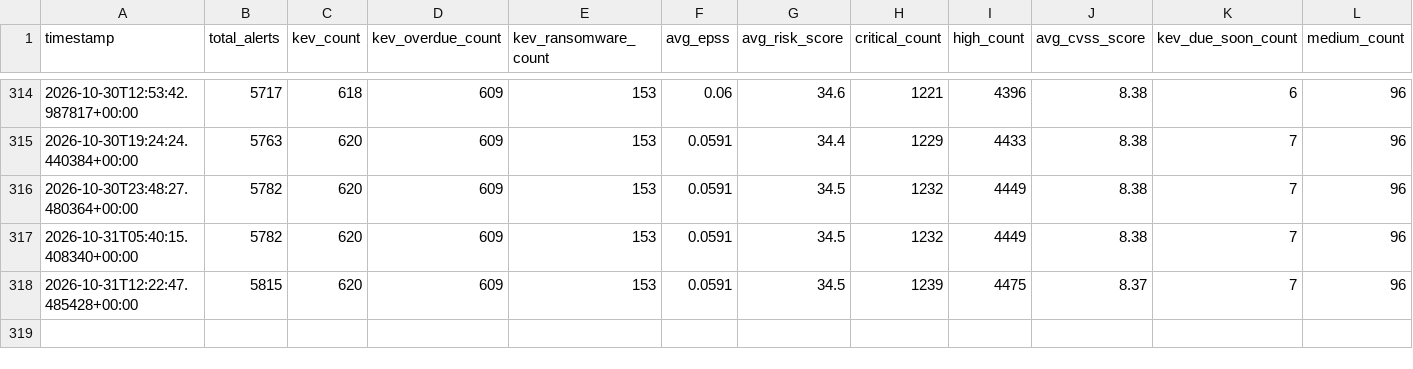
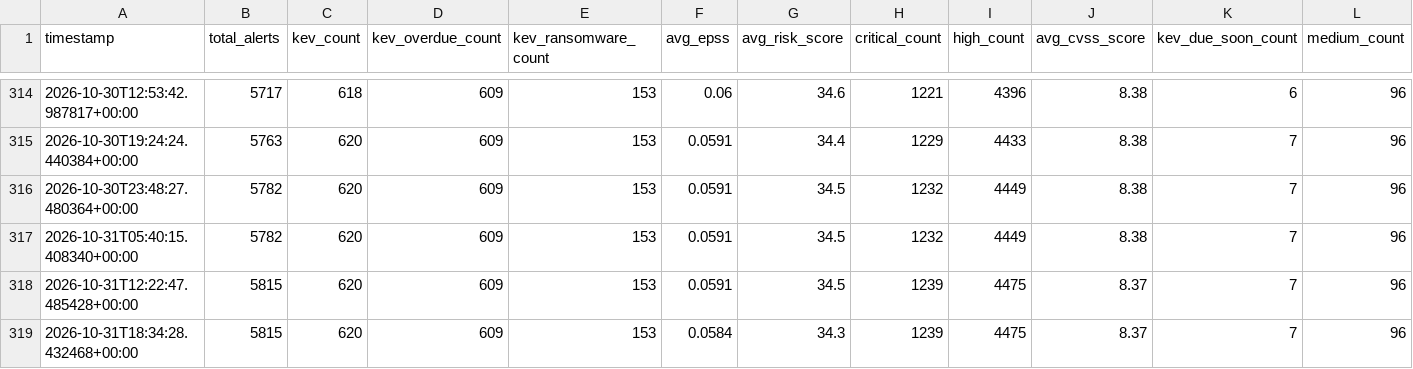
Before and after one commit to astruzocyber/CVE, a CSV file: docs/data/history/trend.csv, drawn as a sheet; only a part is shown, gaps mark what is left out; rows hold the shown columns only; the diff names each change by its address in the sheet, - before the commit and + after, or states it on an @@ line.

```diff
--- a/docs/data/history/trend.csv
+++ b/docs/data/history/trend.csv
+row 319: 2026-10-31T18:34:28.432468+00:00 | 5815 | 620 | 609 | 153 | 0.0584 | 34.3 | 1239 | 4475 | 8.37 | 7 | 96
```
Also changed, not shown: 7 other files.
